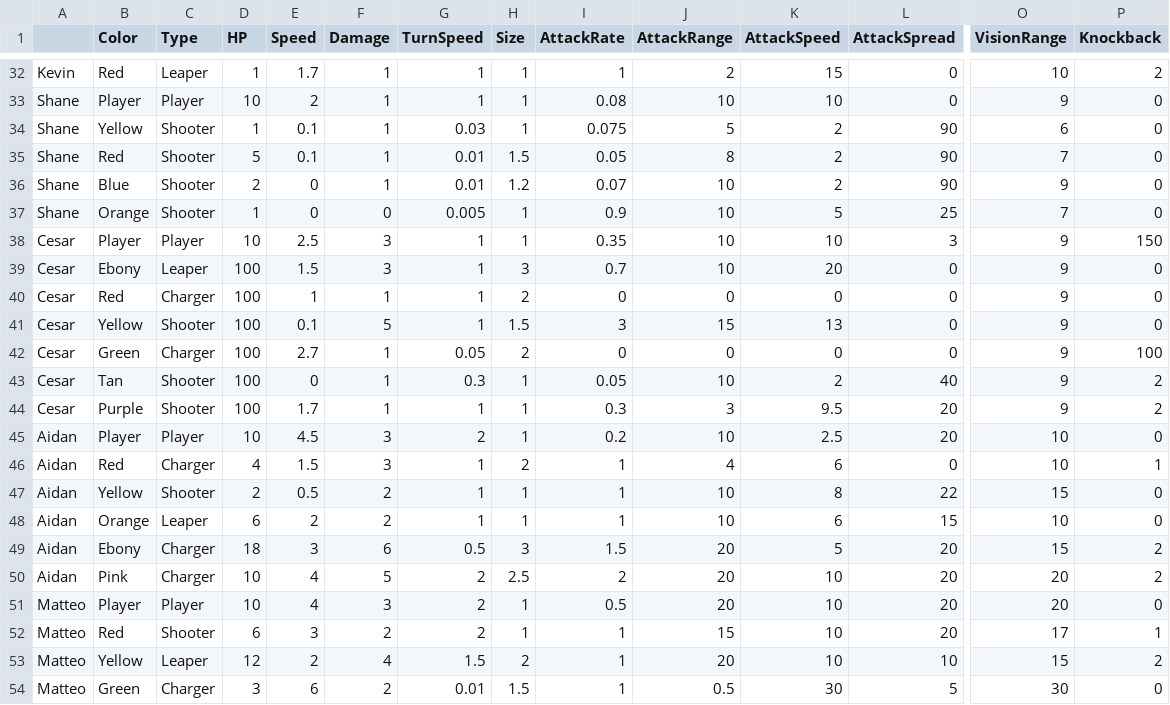
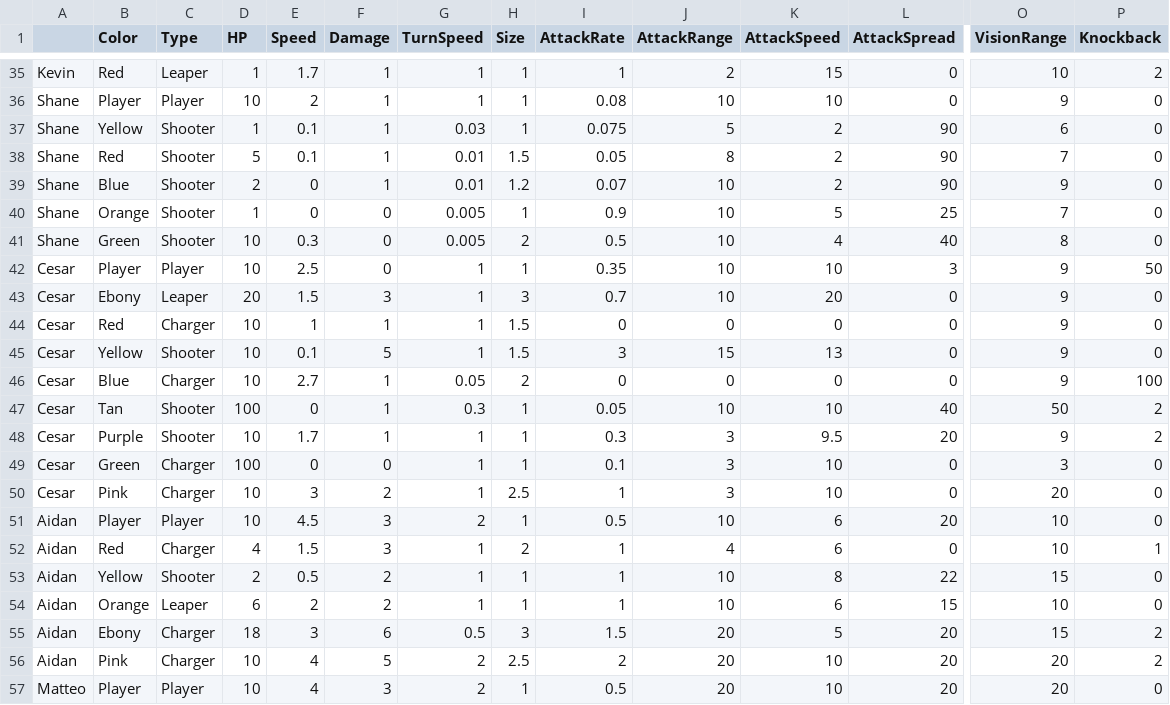
Before and after one commit to OtspIII/LIU-Level-Dev, a CSV file: Assets/Resources/Game Data - Monsters.csv, drawn as a sheet; only a part is shown, gaps mark what is left out; the shorter side is filled out with more unchanged rows; addresses are those after the commit; rows hold the shown columns only; the diff covers the shown part only; the diff names each change by its address in the sheet, - before the commit and + after, or states it on an @@ line.

```diff
--- a/Assets/Resources/Game Data - Monsters.csv
+++ b/Assets/Resources/Game Data - Monsters.csv
+row 41: Shane | Green | Shooter | 10 | 0.3 | 0 | 0.005 | 2 | 0.5 | 10 | 4 | 40 | 8 | 0
-F42 (Damage): 3
+F42 (Damage): 0
-P42 (Knockback): 150
+P42 (Knockback): 50
-D43 (HP): 100
+D43 (HP): 20
-D44:D46 (HP): 100
+D44:D46 (HP): 10
-H44 (Size): 2
+H44 (Size): 1.5
-B46 (Color): Green
+B46 (Color): Blue
-K47 (AttackSpeed): 2
+K47 (AttackSpeed): 10
-O47 (VisionRange): 9
+O47 (VisionRange): 50
-D48 (HP): 100
+D48 (HP): 10
+row 49: Cesar | Green | Charger | 100 | 0 | 0 | 1 | 1 | 0.1 | 3 | 10 | 0 | 3 | 0
+row 50: Cesar | Pink | Charger | 10 | 3 | 2 | 1 | 2.5 | 1 | 3 | 10 | 0 | 20 | 0
-I51 (AttackRate): 0.2
+I51 (AttackRate): 0.5
-K51 (AttackSpeed): 2.5
+K51 (AttackSpeed): 6
```
Also changed, not shown: 4 added rows, 1 removed row and 14 edited cells elsewhere in this file, 21 other files.
